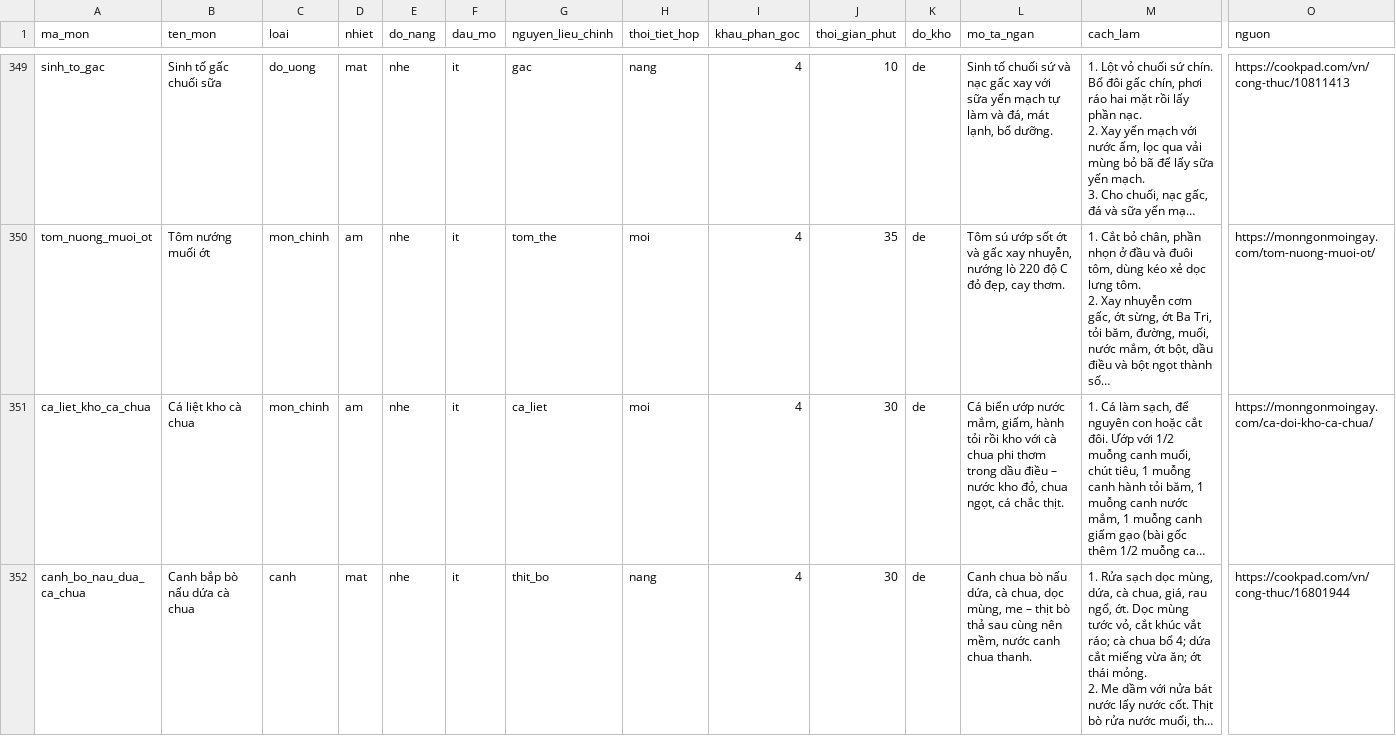
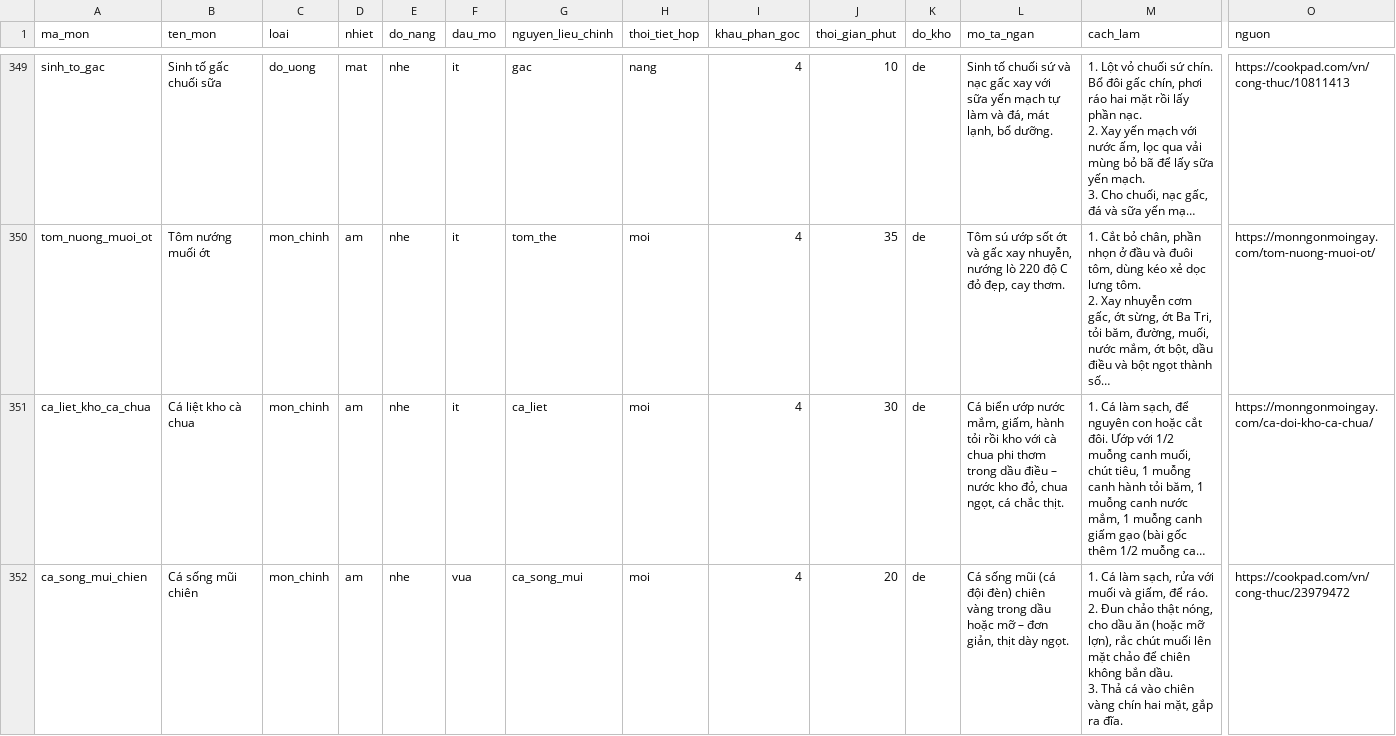
Before and after one commit to quaitinh/ca-chef, a CSV file: data/de_xuat/mon_an_moi.csv, drawn as a sheet; only a part is shown, gaps mark what is left out; the shorter side is filled out with more unchanged rows; long unchanged cells end in …; rows hold the shown columns only; ↵ is a line break in a cell; the diff covers the shown part only; the diff names each change by its address in the sheet, - before the commit and + after, or states it on an @@ line.

```diff
--- a/data/de_xuat/mon_an_moi.csv
+++ b/data/de_xuat/mon_an_moi.csv
+row 352: ca_song_mui_chien | Cá sống mũi chiên | mon_chinh | am | nhe | vua | ca_song_mui | moi | 4 | 20 | de | Cá sống mũi (cá đội đèn) chiên vàng trong dầu hoặc mỡ – đơn giản, thịt dày ngọt. | 1. Cá làm sạch, rửa với muối và giấm, để ráo. ↵ 2. Đun chảo thật nóng, cho dầu ăn (hoặc mỡ lợn), rắc chút muối lên mặt chảo để chiên không bắn dầu. ↵ 3. Thả cá vào chiên vàng chín hai mặt, gắp ra đĩa. | https://cookpad.com/vn/cong-thuc/23979472
```
Also changed, not shown: 1 added row elsewhere in this file, data/de_xuat/bi_quyet_nl.csv, data/de_xuat/cong_thuc_that.csv, 9 other files.
